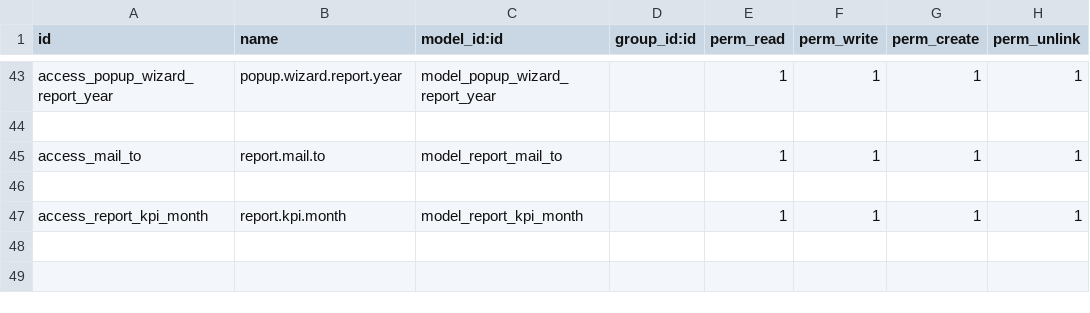
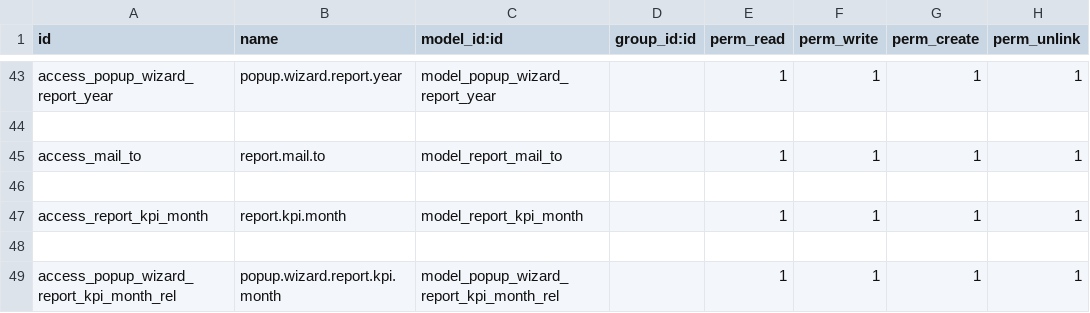
Before and after one commit to sonhasoftware/odoo-customize, a CSV file: sonha_kpi/security/ir.model.access.csv, drawn as a sheet; only a part is shown, gaps mark what is left out.

```diff
--- a/sonha_kpi/security/ir.model.access.csv
+++ b/sonha_kpi/security/ir.model.access.csv
@@ -47 +47,3 @@ access_mail_to,report.mail.to,model_report_mail_to,,1,1,1,1
 access_report_kpi_month,report.kpi.month,model_report_kpi_month,,1,1,1,1
+
+access_popup_wizard_report_kpi_month_rel,popup.wizard.report.kpi.month,model_popup_wizard_report_kpi_month_rel,,1,1,1,1
```
Also changed, not shown: 10 other files.
